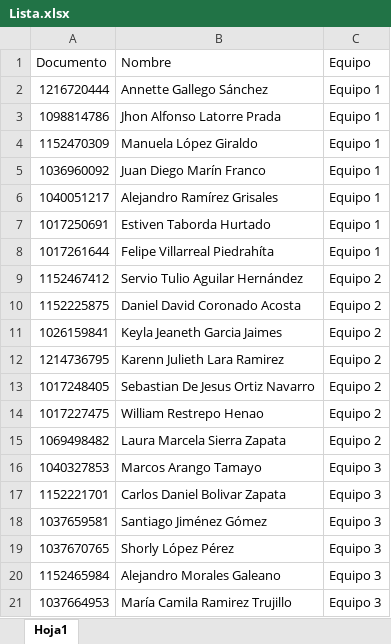
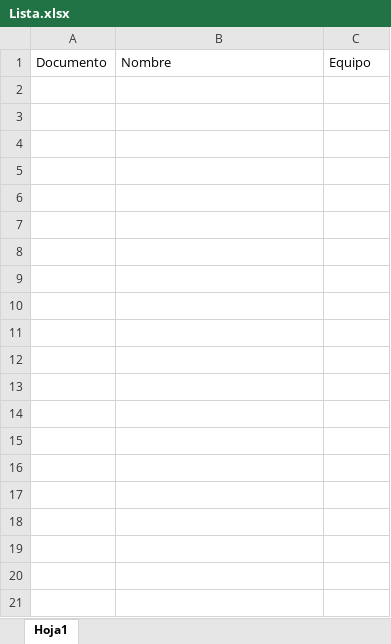
Before and after one commit to ProyIngMed/Autocoevaluacion, an Excel workbook: Documentos/Lista.xlsx, sheet Hoja1, drawn as a sheet; only a part is shown; values as stored, in another font and other column widths than the file's, no borders; charts and pictures not drawn; the diff covers the shown part only; the diff names each change by its address in the sheet, - before the commit and + after, or states it on an @@ line.

Commit message:
borrado de las respuestas y eliminación de los datos de lista

```diff
--- a/Documentos/Lista.xlsx (sheet Hoja1)
+++ b/Documentos/Lista.xlsx (sheet Hoja1)
-row 2: 1216720444 | Annette Gallego Sánchez | Equipo 1
-row 3: 1098814786 | Jhon Alfonso Latorre Prada | Equipo 1
-row 4: 1152470309 | Manuela López Giraldo | Equipo 1
-row 5: 1036960092 | Juan Diego Marín Franco | Equipo 1
-row 6: 1040051217 | Alejandro Ramírez Grisales | Equipo 1
-row 7: 1017250691 | Estiven Taborda Hurtado | Equipo 1
-row 8: 1017261644 | Felipe Villarreal Piedrahíta | Equipo 1
-row 9: 1152467412 | Servio Tulio Aguilar Hernández | Equipo 2
-row 10: 1152225875 | Daniel David Coronado Acosta | Equipo 2
-row 11: 1026159841 | Keyla Jeaneth Garcia Jaimes | Equipo 2
-row 12: 1214736795 | Karenn Julieth Lara Ramirez | Equipo 2
-row 13: 1017248405 | Sebastian De Jesus Ortiz Navarro | Equipo 2
-row 14: 1017227475 | William Restrepo Henao | Equipo 2
-row 15: 1069498482 | Laura Marcela Sierra Zapata | Equipo 2
-row 16: 1040327853 | Marcos Arango Tamayo | Equipo 3
-row 17: 1152221701 | Carlos Daniel Bolivar Zapata | Equipo 3
-row 18: 1037659581 | Santiago Jiménez Gómez | Equipo 3
-row 19: 1037670765 | Shorly López Pérez | Equipo 3
-row 20: 1152465984 | Alejandro Morales Galeano | Equipo 3
-row 21: 1037664953 | María Camila Ramirez Trujillo | Equipo 3
```
Also changed, not shown: 27 removed rows elsewhere in this sheet, charts or pictures, 1 other file.
